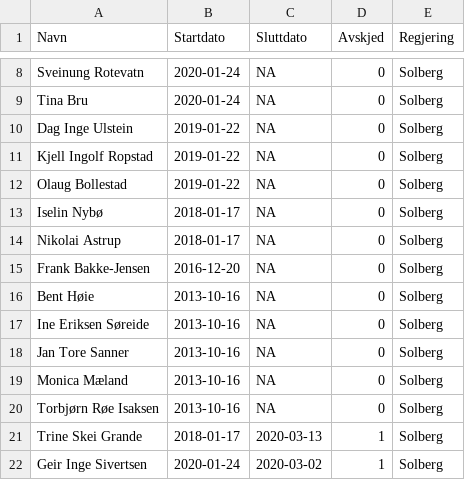
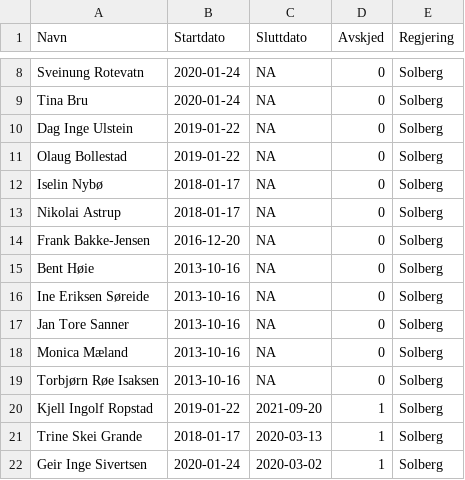
Before and after one commit to hmalmedal/minister, a CSV file: regjering.csv, drawn as a sheet; only a part is shown, gaps mark what is left out; removed rows and columns are numbered as before the commit, all else as after; the diff names each change by its address in the sheet, - before the commit and + after, or states it on an @@ line.

Commit message:
Avgang

```diff
--- a/regjering.csv
+++ b/regjering.csv
-row 11: Kjell Ingolf Ropstad | 2019-01-22 | NA | 0 | Solberg
+row 20: Kjell Ingolf Ropstad | 2019-01-22 | 2021-09-20 | 1 | Solberg
```
